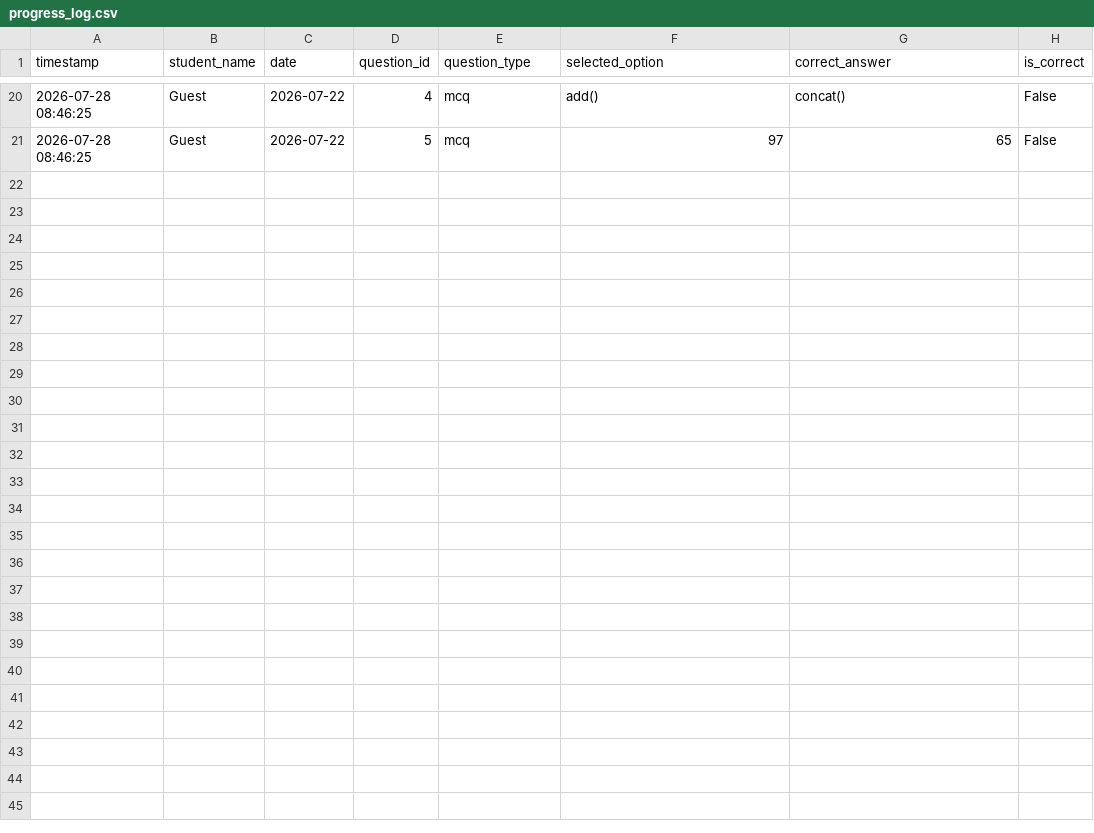
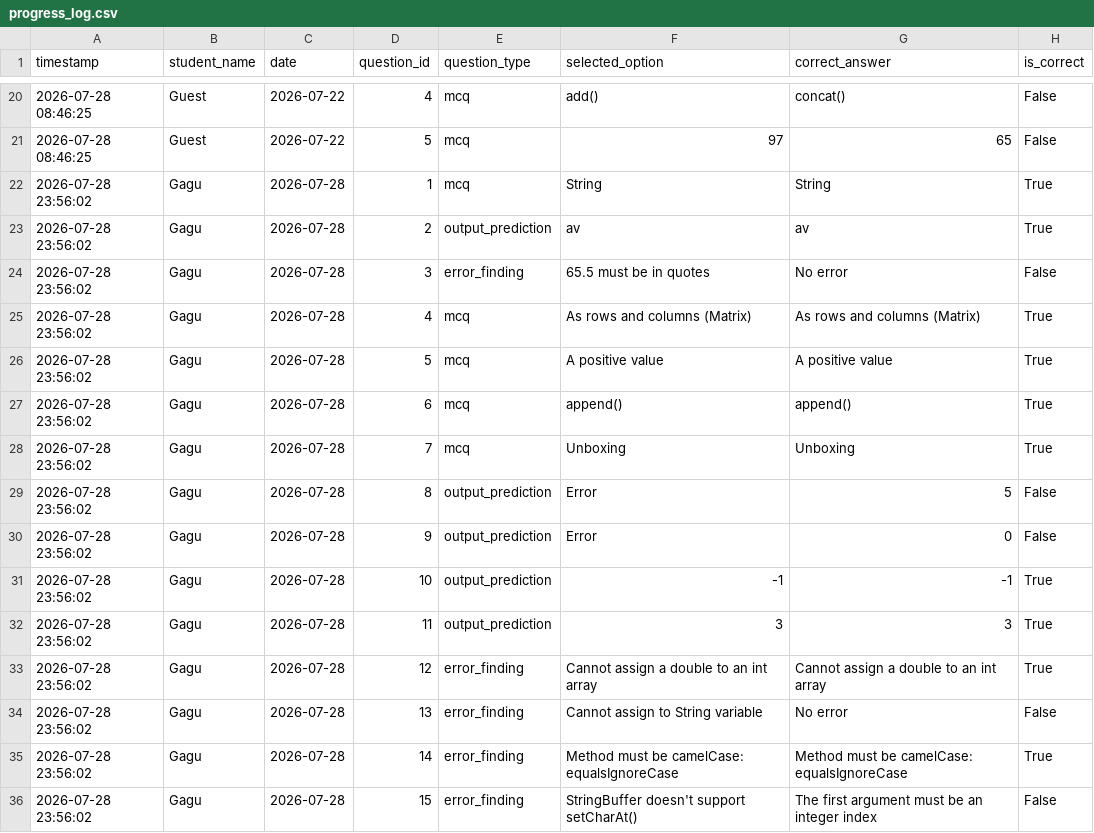
Before and after one commit to saurav85m/daily-challenge, a CSV file: results/progress_log.csv, drawn as a sheet; only a part is shown, gaps mark what is left out.

Commit message:
Update progress log for 2026-07-28

```diff
--- a/results/progress_log.csv
+++ b/results/progress_log.csv
@@ -21 +21,16 @@ timestamp,student_name,date,question_id,question_type,selected_option,correct_an
 2026-07-28 08:46:25,Guest,2026-07-22,5,mcq,97,65,False
+2026-07-28 23:56:02,Gagu,2026-07-28,1,mcq,String,String,True
+2026-07-28 23:56:02,Gagu,2026-07-28,2,output_prediction,av,av,True
+2026-07-28 23:56:02,Gagu,2026-07-28,3,error_finding,65.5 must be in quotes,No error,False
+2026-07-28 23:56:02,Gagu,2026-07-28,4,mcq,As rows and columns (Matrix),As rows and columns (Matrix),True
+2026-07-28 23:56:02,Gagu,2026-07-28,5,mcq,A positive value,A positive value,True
+2026-07-28 23:56:02,Gagu,2026-07-28,6,mcq,append(),append(),True
+2026-07-28 23:56:02,Gagu,2026-07-28,7,mcq,Unboxing,Unboxing,True
+2026-07-28 23:56:02,Gagu,2026-07-28,8,output_prediction,Error,5,False
+2026-07-28 23:56:02,Gagu,2026-07-28,9,output_prediction,Error,0,False
+2026-07-28 23:56:02,Gagu,2026-07-28,10,output_prediction,-1,-1,True
+2026-07-28 23:56:02,Gagu,2026-07-28,11,output_prediction,3,3,True
+2026-07-28 23:56:02,Gagu,2026-07-28,12,error_finding,Cannot assign a double to an int array,Cannot assign a double to an int array,True
+2026-07-28 23:56:02,Gagu,2026-07-28,13,error_finding,Cannot assign to String variable,No error,False
+2026-07-28 23:56:02,Gagu,2026-07-28,14,error_finding,Method must be camelCase: equalsIgnoreCase,Method must be camelCase: equalsIgnoreCase,True
+2026-07-28 23:56:02,Gagu,2026-07-28,15,error_finding,StringBuffer doesn't support setCharAt(),The first argument must be an integer index,False
```
